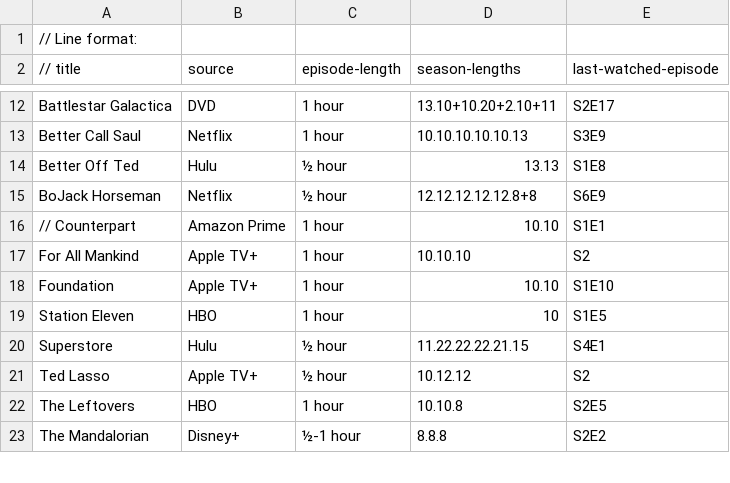
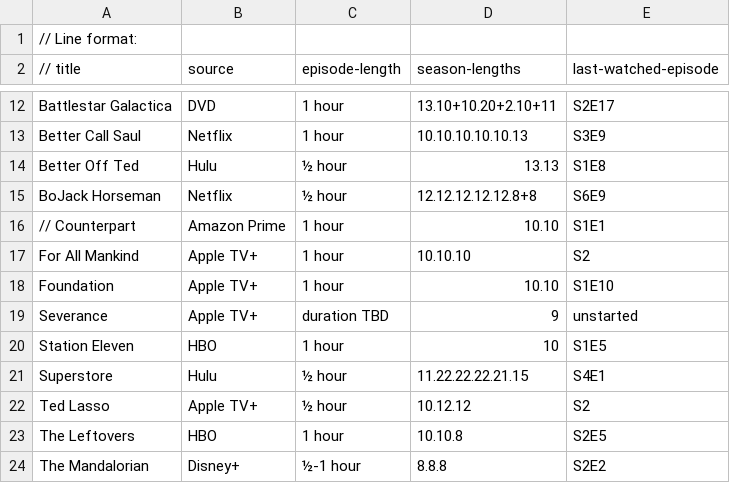
Before and after one commit to mferber/TVChart, a CSV file: shows.csv, drawn as a sheet; only a part is shown, gaps mark what is left out.

Commit message:
Added forgotten show

```diff
--- a/shows.csv
+++ b/shows.csv
@@ -18,2 +18,3 @@ For All Mankind, Apple TV+, 1 hour, 10.10.10, S2
 Foundation, Apple TV+, 1 hour, 10.10, S1E10
+Severance, Apple TV+, duration TBD, 9, unstarted
 Station Eleven, HBO, 1 hour, 10, S1E5
```
Also changed, not shown: 1 other file.
